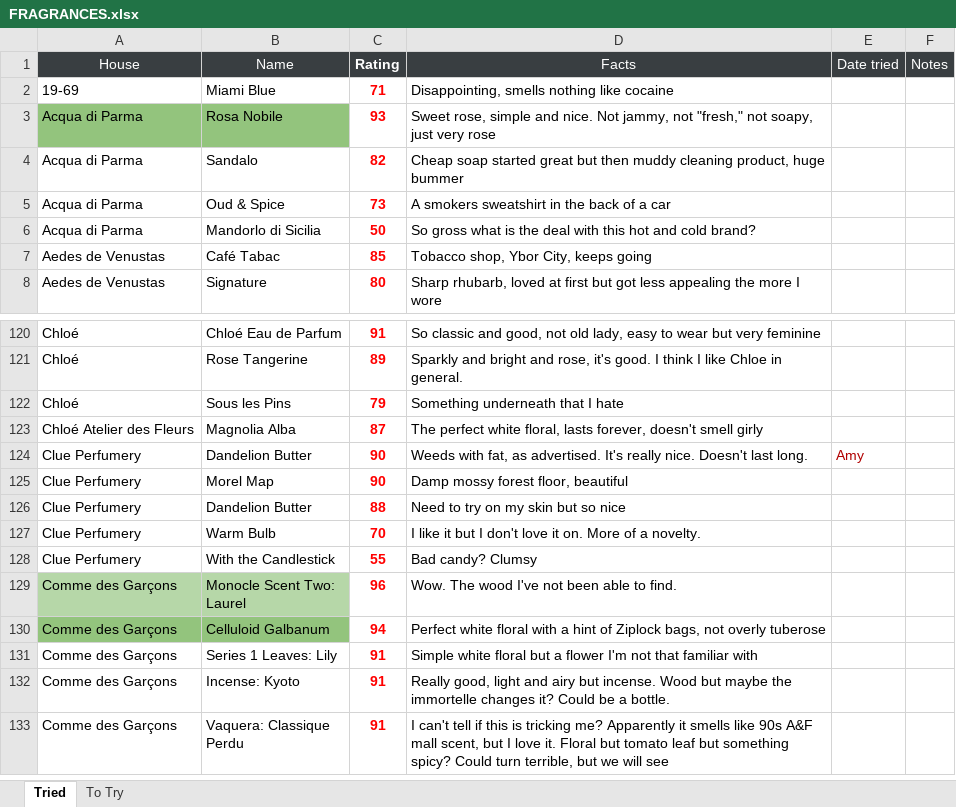
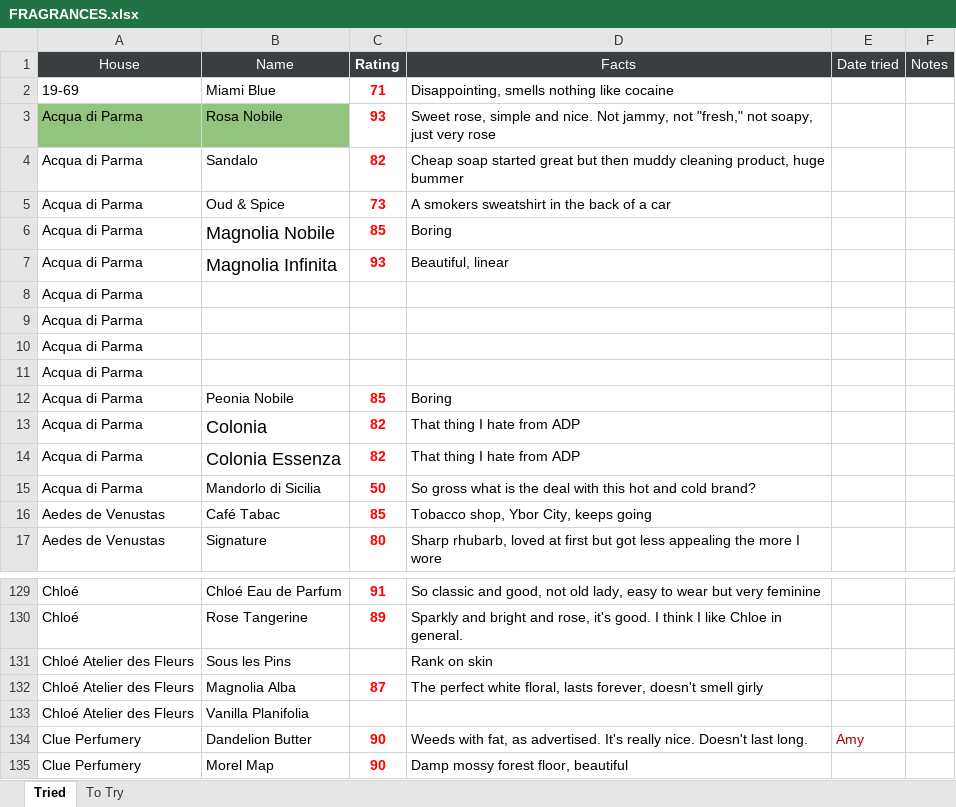
Before and after one commit to kreher124/Perfume, an Excel workbook: data/FRAGRANCES.xlsx, sheet Tried, drawn as a sheet; only a part is shown, gaps mark what is left out; the shorter side is filled out with more unchanged rows; values as stored, in another font and other column widths than the file's, no borders; charts and pictures not drawn; addresses are those after the commit; the diff names each change by its address in the sheet, - before the commit and + after, or states it on an @@ line.

```diff
--- a/data/FRAGRANCES.xlsx (sheet Tried)
+++ b/data/FRAGRANCES.xlsx (sheet Tried)
+row 6: Acqua di Parma | Magnolia Nobile | 85 | Boring
+row 7: Acqua di Parma | Magnolia Infinita | 93 | Beautiful, linear
+row 8: Acqua di Parma
+row 9: Acqua di Parma
+row 10: Acqua di Parma
+row 11: Acqua di Parma
+row 12: Acqua di Parma | Peonia Nobile | 85 | Boring
+row 13: Acqua di Parma | Colonia | 82 | That thing I hate from ADP
+row 14: Acqua di Parma | Colonia Essenza | 82 | That thing I hate from ADP
-A131 (House): Chloé
+A131 (House): Chloé Atelier des Fleurs
-C131 (Rating): 79
+C131 (Rating): (empty)
-D131 (Facts): Something underneath that I hate
+D131 (Facts): Rank on skin
+row 133: Chloé Atelier des Fleurs | Vanilla Planifolia
```
